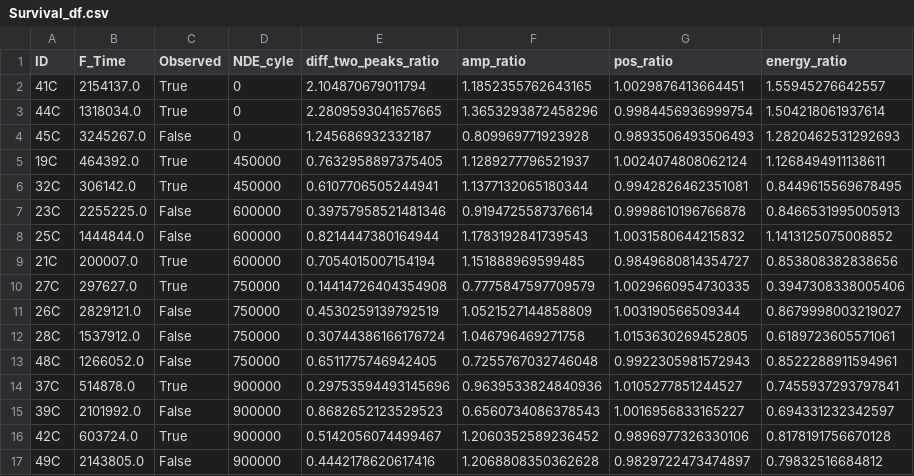
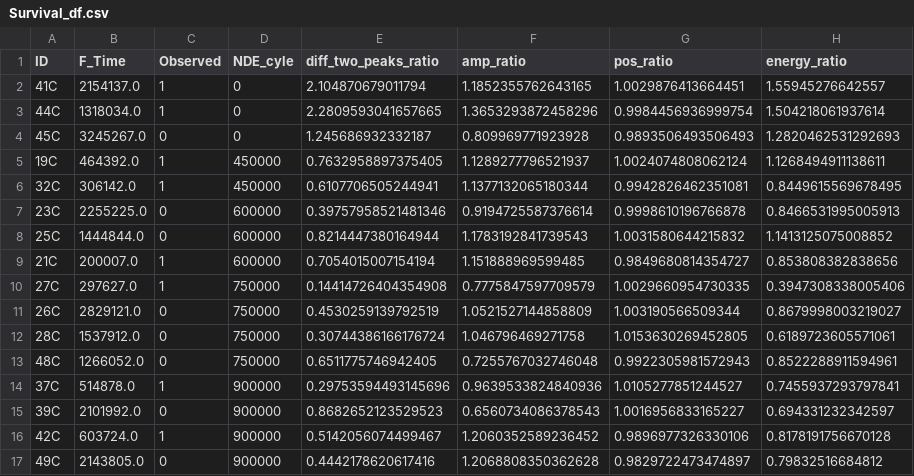
Before and after one commit to Marie-anneMawhin/Oct20_EPRI, a CSV file: Task3/Data/Merged_data/Survival_df.csv, drawn as a sheet; only a part is shown; the diff names each change by its address in the sheet, - before the commit and + after, or states it on an @@ line.

```diff
--- a/Task3/Data/Merged_data/Survival_df.csv
+++ b/Task3/Data/Merged_data/Survival_df.csv
-C2:C3 (Observed): True
+C2:C3 (Observed): 1
-C4 (Observed): False
+C4 (Observed): 0
-C5:C6 (Observed): True
+C5:C6 (Observed): 1
-C7:C8 (Observed): False
+C7:C8 (Observed): 0
-C9:C10 (Observed): True
+C9:C10 (Observed): 1
-C11:C13 (Observed): False
+C11:C13 (Observed): 0
-C14 (Observed): True
+C14 (Observed): 1
-C15 (Observed): False
+C15 (Observed): 0
-C16 (Observed): True
+C16 (Observed): 1
-C17 (Observed): False
+C17 (Observed): 0
```
Also changed, not shown: Task3/Data/Merged_data/MERGE_on_sample.csv, Task3/Data/Merged_data/Survival_df_left_trunc.csv, 1 other file.
